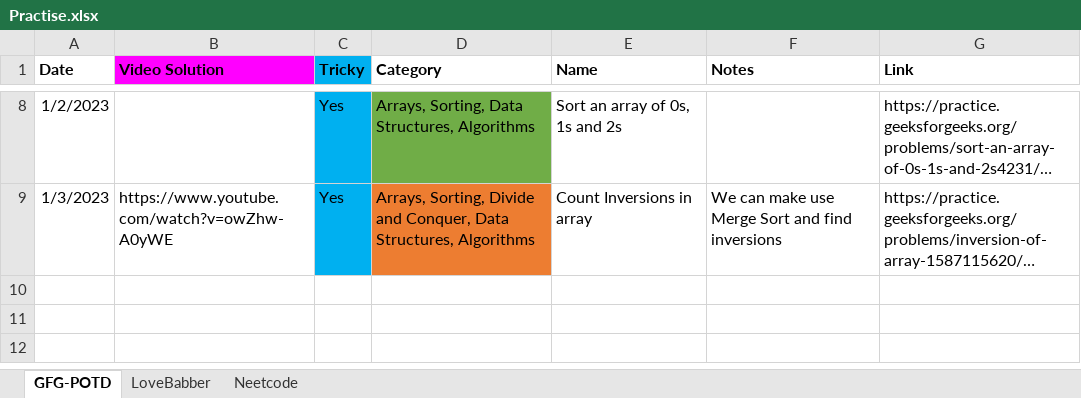
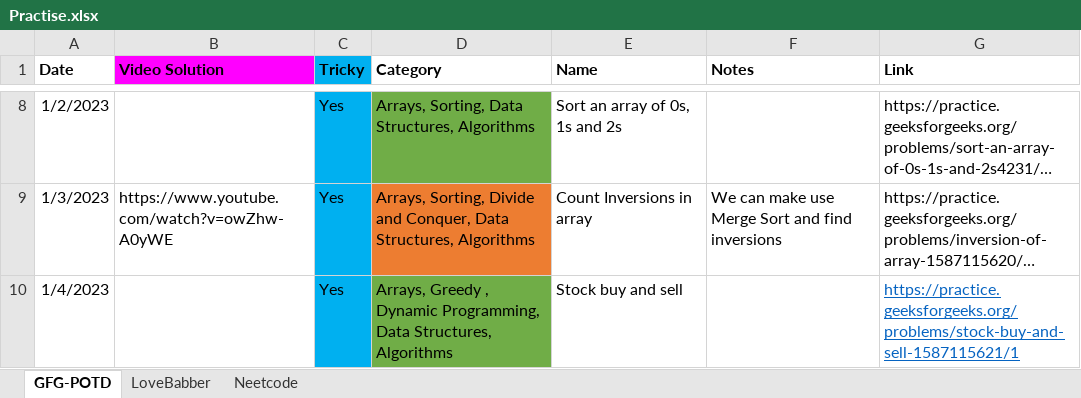
Before and after one commit to nikhilRevanakar/my-udemy, an Excel workbook: Practise.xlsx, sheet GFG-POTD, drawn as a sheet; only a part is shown, gaps mark what is left out; long unchanged cells end in …; values as stored, in another font and other column widths than the file's, no borders; table styles not drawn; the diff names each change by its address in the sheet, - before the commit and + after, or states it on an @@ line.

Commit message:
POTD 04-01

```diff
--- a/Practise.xlsx (sheet GFG-POTD)
+++ b/Practise.xlsx (sheet GFG-POTD)
+row 10: 1/4/2023 |  | Yes | Arrays, Greedy , Dynamic Programming, Data Structures, Algorithms | Stock buy and sell |  | https://practice.geeksforgeeks.org/problems/stock-buy-and-sell-1587115621/1
```
Also changed, not shown: 2 other files.
